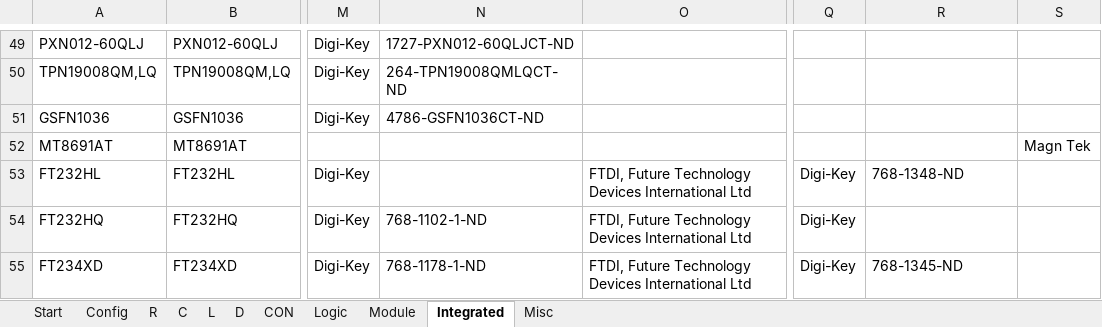
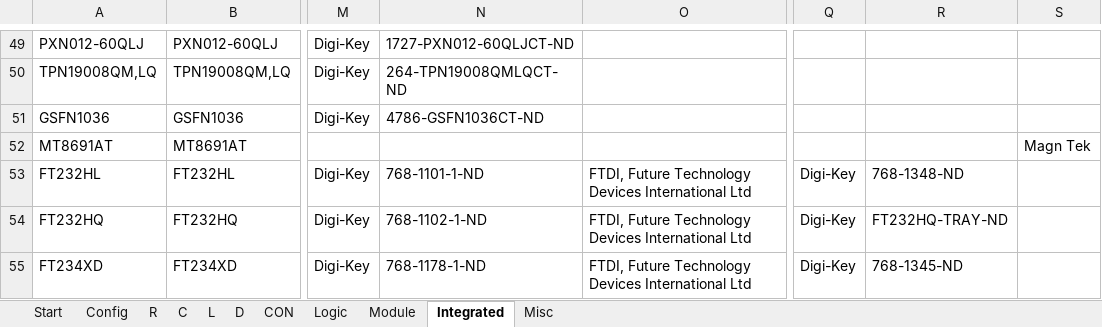
Before and after one commit to daniw/daniw_altium_lib, an Excel workbook: daniw_altium_lib.xlsx, sheet Integrated, drawn as a sheet; only a part is shown, gaps mark what is left out; values as stored, in another font and other column widths than the file's, no borders; the diff names each change by its address in the sheet, - before the commit and + after, or states it on an @@ line.

Commit message:
Supplier links for FT232H completed, still no footprint

```diff
--- a/daniw_altium_lib.xlsx (sheet Integrated)
+++ b/daniw_altium_lib.xlsx (sheet Integrated)
-N53: (empty)
+N53: 768-1101-1-ND
-R54: (empty)
+R54: FT232HQ-TRAY-ND
```
